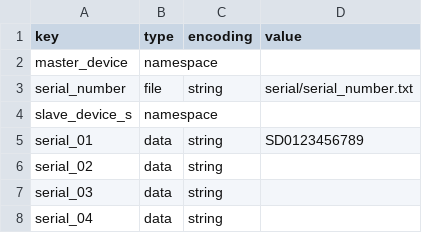
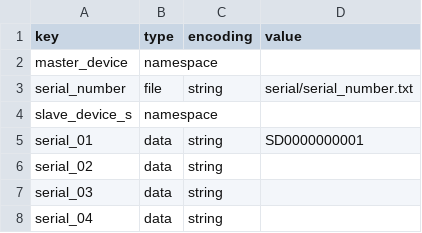
Before and after one commit to jadrzy/ESP32_SmartHome, a CSV file: master_device/partitions/data.csv, drawn as a sheet; only a part is shown.

```diff
--- a/master_device/partitions/data.csv
+++ b/master_device/partitions/data.csv
@@ -4,3 +4,3 @@ serial_number,file,string,serial/serial_number.txt
 slave_device_s,namespace,,
-serial_01,data,string,SD0123456789
+serial_01,data,string,SD0000000001
 serial_02,data,string,
```
Also changed, not shown: 3 other files.
